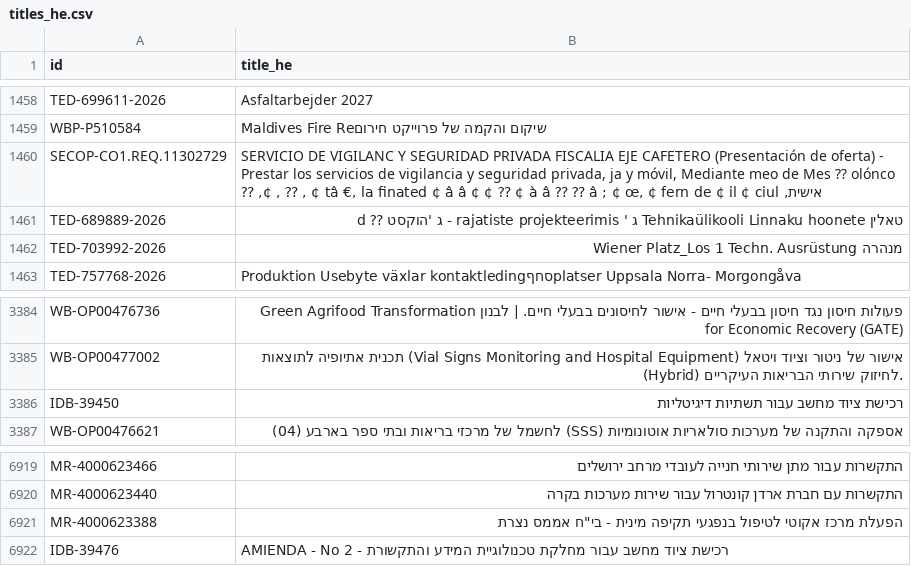
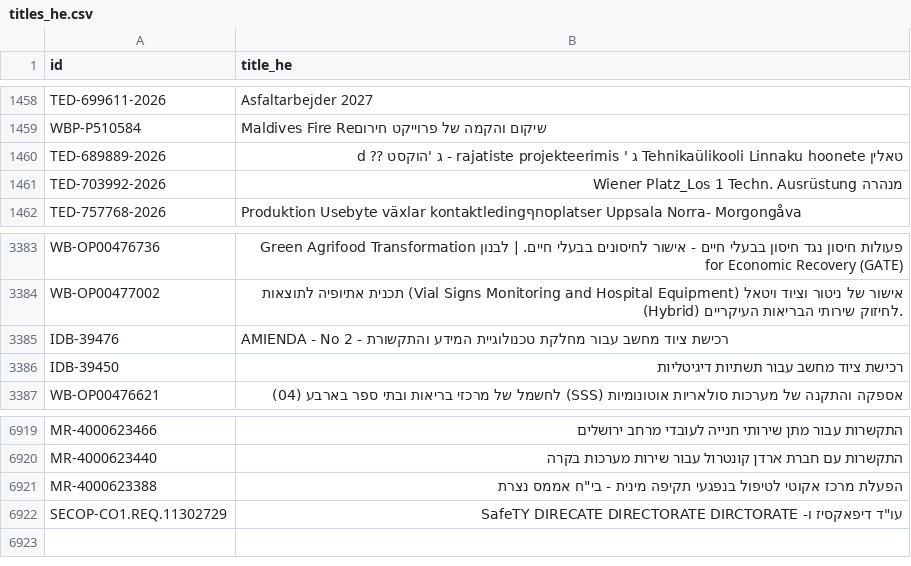
Before and after one commit to etaram/commodity-feeder, a CSV file: data/leads/sheet/titles_he.csv, drawn as a sheet; only a part is shown, gaps mark what is left out.

```diff
--- a/data/leads/sheet/titles_he.csv
+++ b/data/leads/sheet/titles_he.csv
@@ -1459,3 +1459,2 @@ TED-699611-2026,Asfaltarbejder 2027
 WBP-P510584,Maldives Fire Reשיקום והקמה של פרוייקט חירום
-SECOP-CO1.REQ.11302729,"SERVICIO DE VIGILANC Y SEGURIDAD PRIVADA FISCALIA EJE CAFETERO (Presentación de oferta) - Prestar los servicios de vigilancia y seguridad privada, ja y móvil, Mediante meo de Mes  ⁇ olónco אישית, tâ €, la finated ¢ â â ¢ ¢  ⁇  ¢ à â  ⁇   ⁇  â ; ¢ œ, ¢ fern de ¢ il ¢ ciul ¢ ,  ⁇  , ¢,  ⁇"
 TED-689889-2026,טאלין Tehnikaülikooli Linnaku hoonete ג ' rajatiste projekteerimis - ג 'הוקסט ⁇ d
@@ -3385,2 +3384,3 @@ WB-OP00476736,פעולות חיסון נגד חיסון בבעלי חיים - א
 WB-OP00477002,אישור של ניטור וציוד ויטאל (Vial Signs Monitoring and Hospital Equipment) תכנית אתיופיה לתוצאות (Hybrid) לחיזוק שירותי הבריאות העיקריים.
+IDB-39476,AMIENDA - No 2 - רכישת ציוד מחשב עבור מחלקת טכנולוגיית המידע והתקשורת
 IDB-39450,רכישת ציוד מחשב עבור תשתיות דיגיטליות
@@ -6921,2 +6921,2 @@ MR-4000623440,התקשרות עם חברת ארדן קונטרול עבור שי
 MR-4000623388,"הפעלת מרכז אקוטי לטיפול בנפגעי תקיפה מינית - בי""ח אממס נצרת"
-IDB-39476,AMIENDA - No 2 - רכישת ציוד מחשב עבור מחלקת טכנולוגיית המידע והתקשורת
+SECOP-CO1.REQ.11302729,"עו""ד דיפאקסיז ו- SafeTY DIRECATE DIRECTORATE DIRCTORATE"
```
Also changed, not shown: data/leads/accounts.csv, data/leads/governance.csv, 27 other files.
